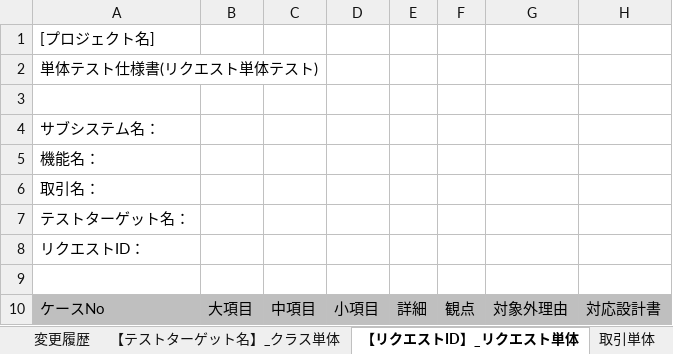
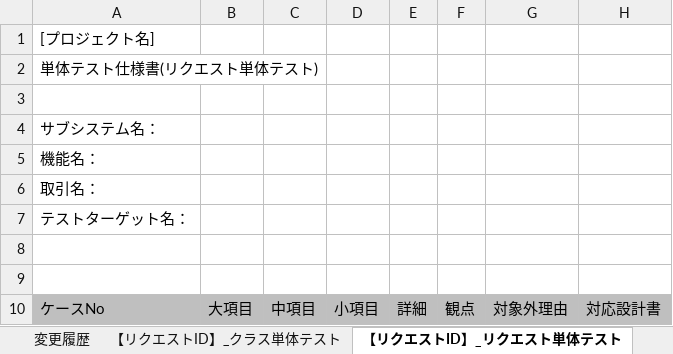
Before and after one commit to nablarch-development-standards/nablarch-development-standards, an Excel workbook: 030_設計ドキュメント/010_フォーマット/110_テスト仕様書/単体テスト仕様書(Webサービス)_(取引ID)_(取引名).xlsx, sheet 【リクエストID】_リクエスト単体テスト, drawn as a sheet; only a part is shown; values as stored, in another font and other column widths than the file's, no borders; the diff names each change by its address in the sheet, - before the commit and + after, or states it on an @@ line.

```diff
--- a/030_設計ドキュメント/010_フォーマット/110_テスト仕様書/単体テスト仕様書(Webサービス)_(取引ID)_(取引名).xlsx (sheet 【リクエストID】_リクエスト単体テスト)
+++ b/030_設計ドキュメント/010_フォーマット/110_テスト仕様書/単体テスト仕様書(Webサービス)_(取引ID)_(取引名).xlsx (sheet 【リクエストID】_リクエスト単体テスト)
-sheet tab: 【テストターゲット名】_クラス単体
+sheet tab: 【リクエストID】_クラス単体テスト
-sheet tab: 【リクエストID】_リクエスト単体
+sheet tab: 【リクエストID】_リクエスト単体テスト
-A8: リクエストID：
+A8: (empty)
```
Also changed, not shown: other sheet tabs, charts or pictures, 030_設計ドキュメント/010_フォーマット/110_テスト仕様書/単体テスト仕様書(バッチ)_(取引ID)_(取引名).xlsx, 030_設計ドキュメント/010_フォーマット/110_テスト仕様書/単体テスト仕様書(メッセージ)_(取引ID)_(取引名).xlsx, 6 other files.
